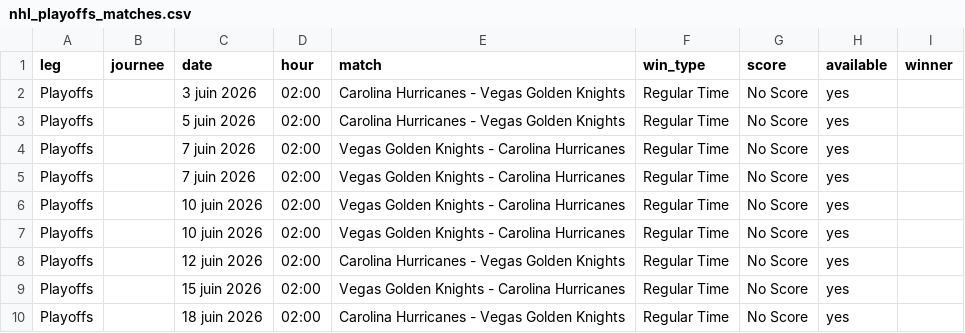
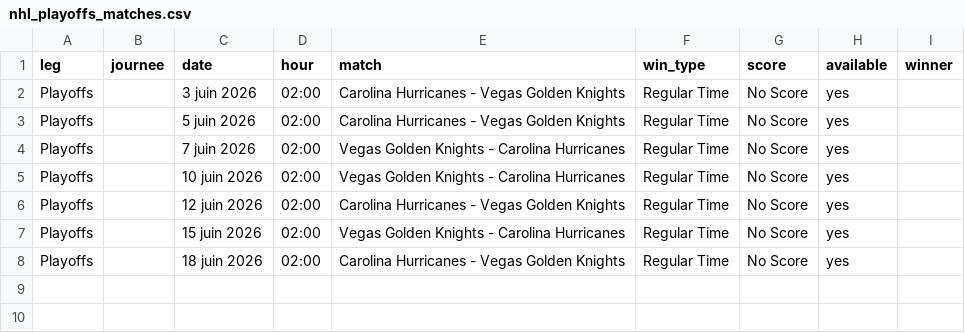
Before and after one commit to MauriceToast/Python_main, a CSV file: nhl_playoffs_matches.csv, drawn as a sheet; the diff names each change by its address in the sheet, - before the commit and + after, or states it on an @@ line.

Commit message:
Update nhl_playoffs_matches.csv

```diff
--- a/nhl_playoffs_matches.csv
+++ b/nhl_playoffs_matches.csv
-row 5: Playoffs |  | 7 juin 2026 | 02:00 | Vegas Golden Knights - Carolina Hurricanes | Regular Time | No Score | yes
-row 6: Playoffs |  | 10 juin 2026 | 02:00 | Vegas Golden Knights - Carolina Hurricanes | Regular Time | No Score | yes
```
